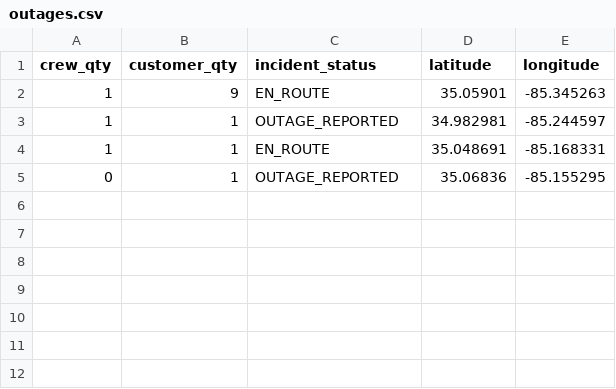
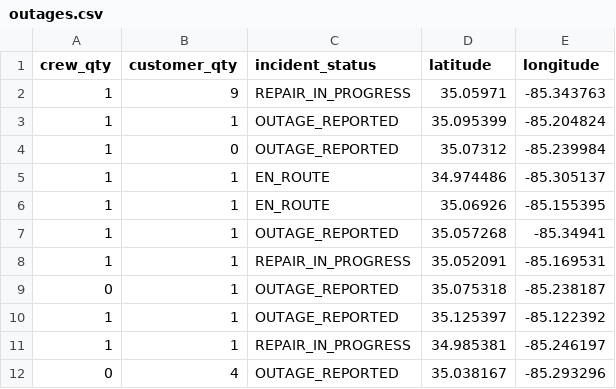
Before and after one commit to officeofperformancemanagement/public-epb-data, a CSV file: outages.csv, drawn as a sheet.

```diff
--- a/outages.csv
+++ b/outages.csv
@@ -1,5 +1,12 @@
 crew_qty,customer_qty,incident_status,latitude,longitude
-1,9,EN_ROUTE,35.05901,-85.345263
-1,1,OUTAGE_REPORTED,34.982981,-85.244597
-1,1,EN_ROUTE,35.048691,-85.168331
-0,1,OUTAGE_REPORTED,35.06836,-85.155295
+1,9,REPAIR_IN_PROGRESS,35.05971,-85.343763
+1,1,OUTAGE_REPORTED,35.095399,-85.204824
+1,0,OUTAGE_REPORTED,35.07312,-85.239984
+1,1,EN_ROUTE,34.974486,-85.305137
+1,1,EN_ROUTE,35.06926,-85.155395
+1,1,OUTAGE_REPORTED,35.057268,-85.34941
+1,1,REPAIR_IN_PROGRESS,35.052091,-85.169531
+0,1,OUTAGE_REPORTED,35.075318,-85.238187
+1,1,OUTAGE_REPORTED,35.125397,-85.122392
+1,1,REPAIR_IN_PROGRESS,34.985381,-85.246197
+0,4,OUTAGE_REPORTED,35.038167,-85.293296
```
Also changed, not shown: restores.csv, 2 other files.
